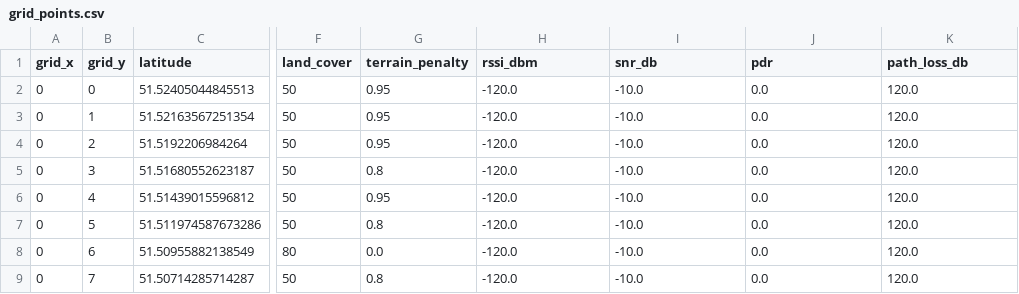
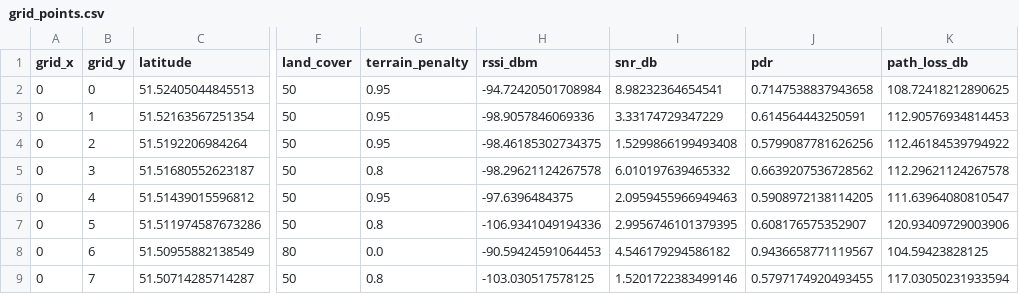
Before and after one commit to Nfx1z/Predictive_Optimization_LoRa, a CSV file: src/output/grid_points.csv, drawn as a sheet; only a part is shown, gaps mark what is left out; the diff covers the shown part only; the diff names each change by its address in the sheet, - before the commit and + after, or states it on an @@ line.

```diff
--- a/src/output/grid_points.csv
+++ b/src/output/grid_points.csv
-H2 (rssi_dbm): -120.0
+H2 (rssi_dbm): -94.72420501708984
-I2 (snr_db): -10.0
+I2 (snr_db): 8.98232364654541
-J2 (pdr): 0.0
+J2 (pdr): 0.7147538837943658
-K2 (path_loss_db): 120.0
+K2 (path_loss_db): 108.72418212890625
-H3 (rssi_dbm): -120.0
+H3 (rssi_dbm): -98.9057846069336
-I3 (snr_db): -10.0
+I3 (snr_db): 3.33174729347229
-J3 (pdr): 0.0
+J3 (pdr): 0.614564443250591
-K3 (path_loss_db): 120.0
+K3 (path_loss_db): 112.90576934814453
-H4 (rssi_dbm): -120.0
+H4 (rssi_dbm): -98.46185302734375
-I4 (snr_db): -10.0
+I4 (snr_db): 1.5299866199493408
-J4 (pdr): 0.0
+J4 (pdr): 0.5799087781626256
-K4 (path_loss_db): 120.0
+K4 (path_loss_db): 112.46184539794922
-H5 (rssi_dbm): -120.0
+H5 (rssi_dbm): -98.29621124267578
-I5 (snr_db): -10.0
+I5 (snr_db): 6.010197639465332
-J5 (pdr): 0.0
+J5 (pdr): 0.6639207536728562
-K5 (path_loss_db): 120.0
+K5 (path_loss_db): 112.29621124267578
-H6 (rssi_dbm): -120.0
+H6 (rssi_dbm): -97.6396484375
-I6 (snr_db): -10.0
+I6 (snr_db): 2.0959455966949463
-J6 (pdr): 0.0
+J6 (pdr): 0.5908972138114205
-K6 (path_loss_db): 120.0
+K6 (path_loss_db): 111.63964080810547
-H7 (rssi_dbm): -120.0
+H7 (rssi_dbm): -106.9341049194336
-I7 (snr_db): -10.0
+I7 (snr_db): 2.9956746101379395
-J7 (pdr): 0.0
+J7 (pdr): 0.608176575352907
-K7 (path_loss_db): 120.0
+K7 (path_loss_db): 120.93409729003906
-H8 (rssi_dbm): -120.0
+H8 (rssi_dbm): -90.59424591064453
-I8 (snr_db): -10.0
+I8 (snr_db): 4.546179294586182
-J8 (pdr): 0.0
+J8 (pdr): 0.9436658771119567
-K8 (path_loss_db): 120.0
+K8 (path_loss_db): 104.59423828125
-H9 (rssi_dbm): -120.0
+H9 (rssi_dbm): -103.030517578125
-I9 (snr_db): -10.0
+I9 (snr_db): 1.5201722383499146
-J9 (pdr): 0.0
+J9 (pdr): 0.5797174920493455
-K9 (path_loss_db): 120.0
+K9 (path_loss_db): 117.03050231933594
```
Also changed, not shown: 28 edited cells elsewhere in this file, src/output/model_comparison.csv, src/output/optimal_path.csv, 7 other files.
